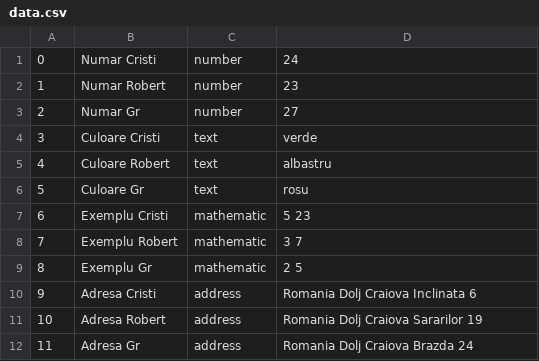
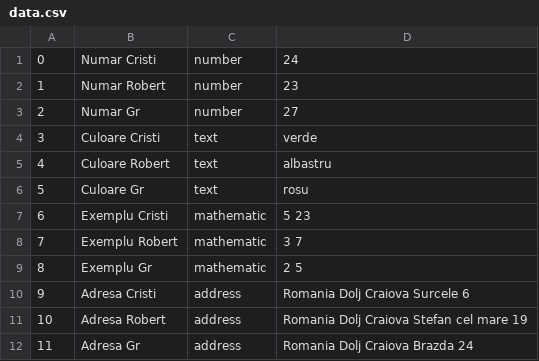
Before and after one commit to Cris24dc/Data-Manager-OOP, a CSV file: data.csv, drawn as a sheet.

Commit message:
data update

```diff
--- a/data.csv
+++ b/data.csv
@@ -9,4 +9,4 @@
 8,Exemplu Gr,mathematic,2 5
-9,Adresa Cristi,address,Romania Dolj Craiova Inclinata 6
-10,Adresa Robert,address,Romania Dolj Craiova Sararilor 19
+9,Adresa Cristi,address,Romania Dolj Craiova Surcele 6
+10,Adresa Robert,address,Romania Dolj Craiova Stefan cel mare 19
 11,Adresa Gr,address,Romania Dolj Craiova Brazda 24
```
Also changed, not shown: 1 other file.
